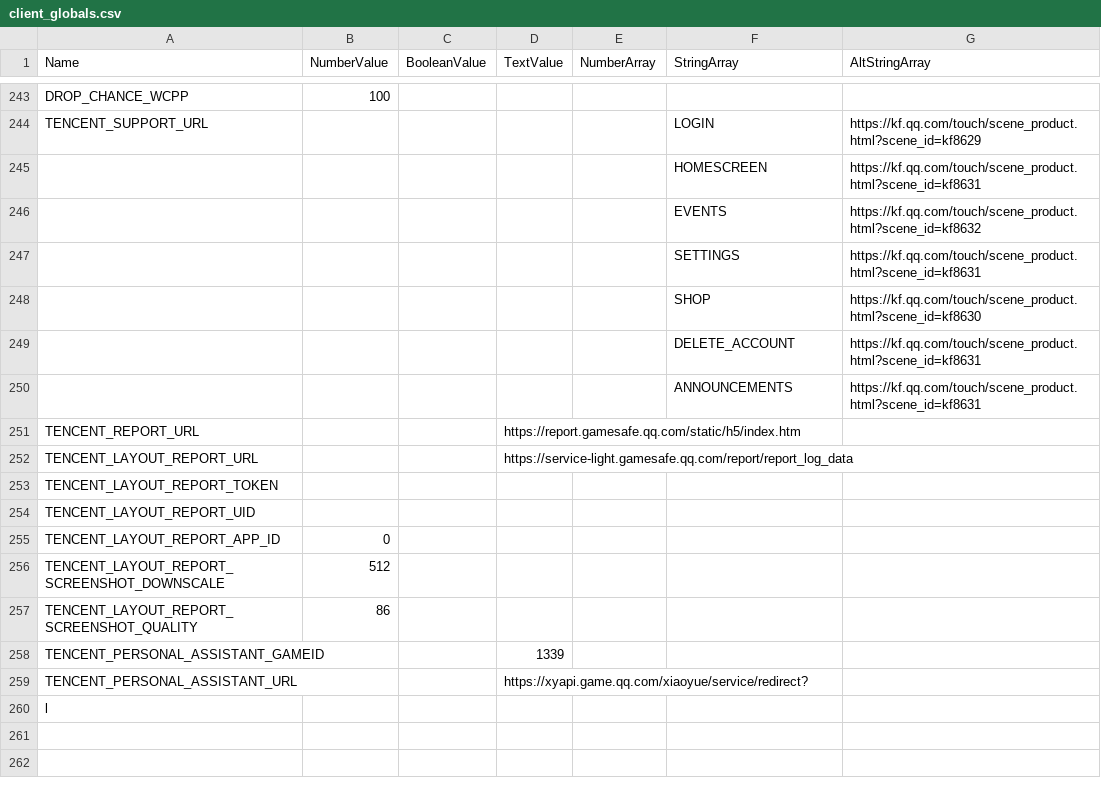
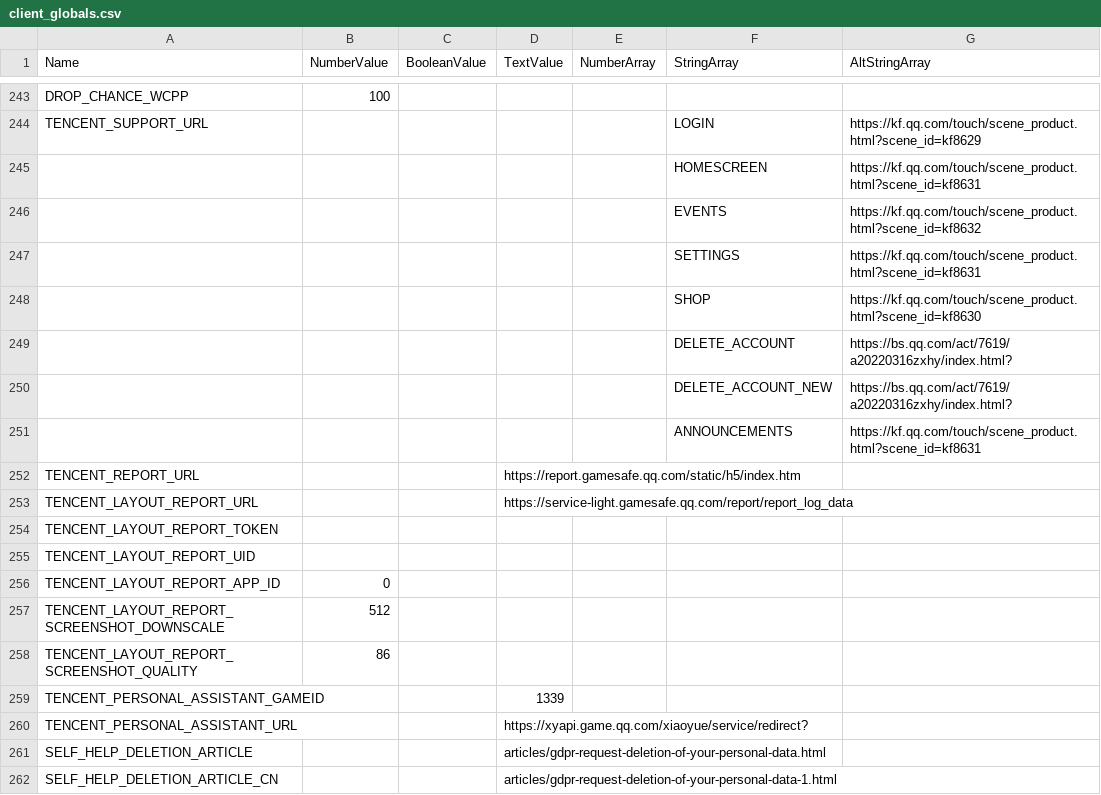
Before and after one commit to DzikStar/Supercell, a CSV file: Games/Brawl Stars/Files/assets/csv_client/client_globals.csv, drawn as a sheet; only a part is shown, gaps mark what is left out.

Commit message:
43.229

```diff
--- a/Games/Brawl Stars/Files/assets/csv_client/client_globals.csv
+++ b/Games/Brawl Stars/Files/assets/csv_client/client_globals.csv
@@ -248,3 +248,4 @@
 ,,,,,"SHOP","https://kf.qq.com/touch/scene_product.html?scene_id=kf8630"
-,,,,,"DELETE_ACCOUNT","https://kf.qq.com/touch/scene_product.html?scene_id=kf8631"
+,,,,,"DELETE_ACCOUNT","https://bs.qq.com/act/7619/a20220316zxhy/index.html?"
+,,,,,"DELETE_ACCOUNT_NEW","https://bs.qq.com/act/7619/a20220316zxhy/index.html?"
 ,,,,,"ANNOUNCEMENTS","https://kf.qq.com/touch/scene_product.html?scene_id=kf8631"
@@ -259,2 +260,3 @@
 "TENCENT_PERSONAL_ASSISTANT_URL",,,"https://xyapi.game.qq.com/xiaoyue/service/redirect?",,,
-l
+"SELF_HELP_DELETION_ARTICLE",,,"articles/gdpr-request-deletion-of-your-personal-data.html",,,
+"SELF_HELP_DELETION_ARTICLE_CN",,,"articles/gdpr-request-deletion-of-your-personal-data-1.html",,,
```
